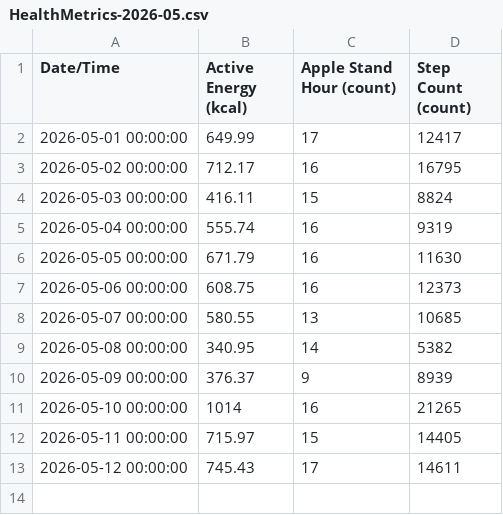
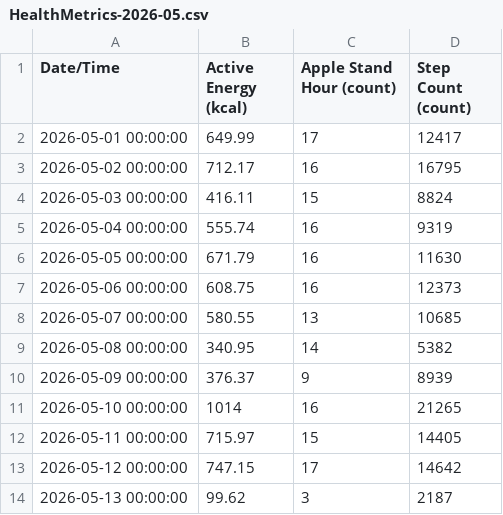
Before and after one commit to whittw1/exercise-dashboard, a CSV file: data/HealthMetrics-2026-05.csv, drawn as a sheet.

Commit message:
Update health data 2026-05-13

```diff
--- a/data/HealthMetrics-2026-05.csv
+++ b/data/HealthMetrics-2026-05.csv
@@ -12,2 +12,3 @@ Date/Time,Active Energy (kcal),Apple Stand Hour (count),Step Count (count)
 2026-05-11 00:00:00,715.97,15,14405
-2026-05-12 00:00:00,745.43,17,14611
+2026-05-12 00:00:00,747.15,17,14642
+2026-05-13 00:00:00,99.62,3,2187
```
Also changed, not shown: 1 other file.
